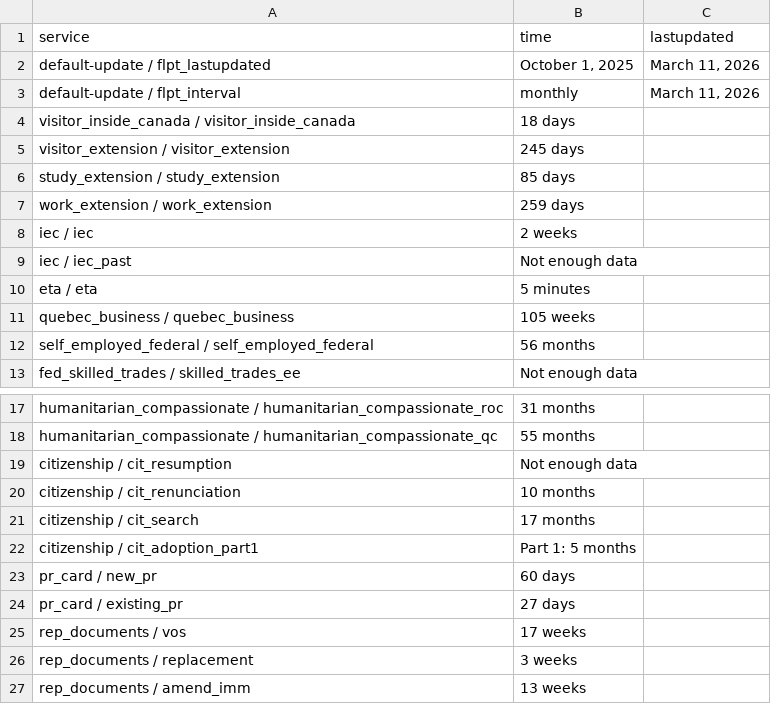
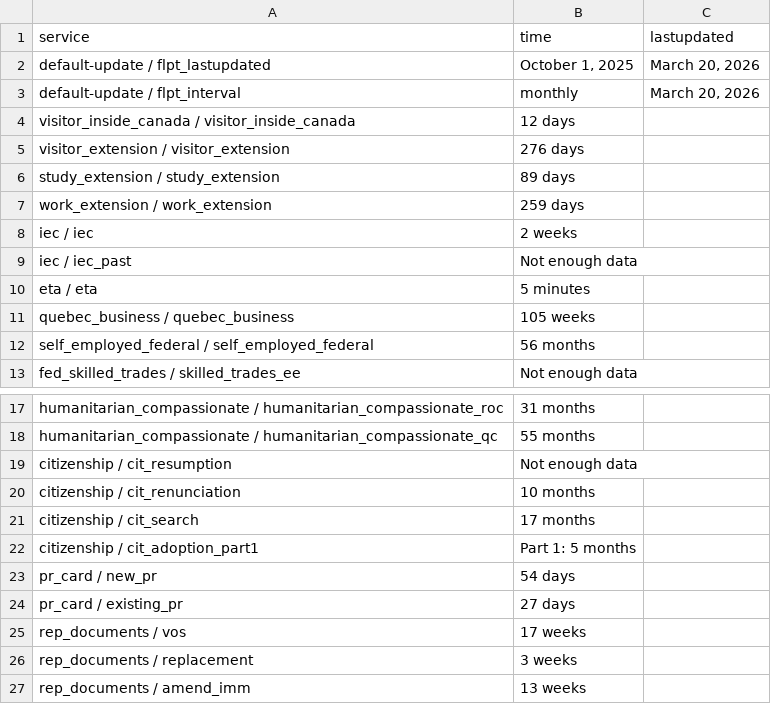
Before and after one commit to tinng81/cic-processing-times, a CSV file: data-ptime-non-country-en.csv, drawn as a sheet; only a part is shown, gaps mark what is left out.

Commit message:
Flat: latest data (2026-03-21T00:23:31.687Z) {   "date": "2026-03-21T00:23:31.687Z",   "files": [     {       "name": "data-ptime-en.csv",       "deltaBytes": -5,       "source": "https://www.canada.ca/content/dam/ircc/documents/json/data-ptime-en.json"     },     {       "name": "data-ptime-en.json",       "deltaBytes": -7,       "source": "https://www.canada.ca/content/dam/ircc/documents/json/data-ptime-en.json"     },     {       "name": "formatted-data-ptime-en.csv",       "deltaBytes": -5,       "source": "https://www.canada.ca/content/dam/ircc/documents/json/data-ptime-en.json"     },     {       "name": "formatted-selected-countries-data-ptime-en.csv",       "deltaBytes": -1,       "source": "https://www.canada.ca/content/dam/ircc/documents/json/data-ptime-en.json"     },     {       "name": "data-ptime-non-country-en.csv",       "deltaBytes": 0,       "source": "https://www.canada.ca/content/dam/ircc/documents/json/data-ptime-non-country-en.json"     },     {       "name": "data-ptime-non-country-en.json",       "deltaBytes": 2,       "source": "https://www.canada.ca/content/dam/ircc/documents/json/data-ptime-non-country-en.json"     }   ] }

```diff
--- a/data-ptime-non-country-en.csv
+++ b/data-ptime-non-country-en.csv
@@ -1,7 +1,7 @@
 service,time,lastupdated
-default-update / flpt_lastupdated,"October 1, 2025","March 11, 2026"
-default-update / flpt_interval, monthly,"March 11, 2026"
-visitor_inside_canada / visitor_inside_canada,18 days,
-visitor_extension / visitor_extension,245 days,
-study_extension / study_extension,85 days,
+default-update / flpt_lastupdated,"October 1, 2025","March 20, 2026"
+default-update / flpt_interval, monthly,"March 20, 2026"
+visitor_inside_canada / visitor_inside_canada,12 days,
+visitor_extension / visitor_extension,276 days,
+study_extension / study_extension,89 days,
 work_extension / work_extension,259 days,
@@ -22,3 +22,3 @@ citizenship / cit_search,17 months,
 citizenship / cit_adoption_part1,Part 1: 5 months,
-pr_card / new_pr,60 days,
+pr_card / new_pr,54 days,
 pr_card / existing_pr,27 days,
```
Also changed, not shown: data-ptime-en.csv, formatted-data-ptime-en.csv, 3 other files.
